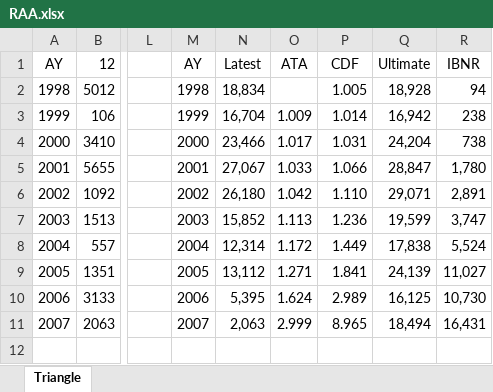
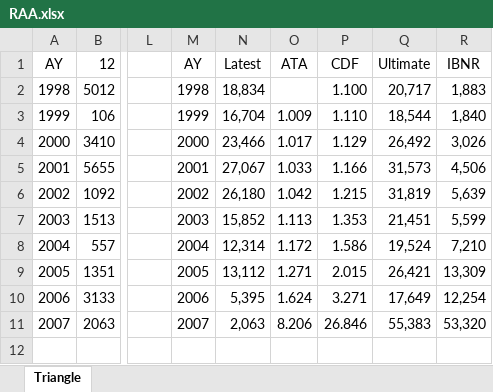
Before and after one commit to kirsten-public/CABA-Live-Demo, an Excel workbook: RAA.xlsx, sheet Triangle, drawn as a sheet; only a part is shown, gaps mark what is left out; values as stored, in another font and other column widths than the file's, no borders; the diff covers the shown part only; the diff names each change by its address in the sheet, - before the commit and + after, or states it on an @@ line.

Commit message:
Dan's review
tail factor, 12-24 update

```diff
--- a/RAA.xlsx (sheet Triangle)
+++ b/RAA.xlsx (sheet Triangle)
-P2: 1.005
+P2: 1.100
-Q2: 18,928
+Q2: 20,717
-R2: 94
+R2: 1,883
-P3: 1.014
+P3: 1.110
-Q3: 16,942
+Q3: 18,544
-R3: 238
+R3: 1,840
-P4: 1.031
+P4: 1.129
-Q4: 24,204
+Q4: 26,492
-R4: 738
+R4: 3,026
-P5: 1.066
+P5: 1.166
-Q5: 28,847
+Q5: 31,573
-R5: 1,780
+R5: 4,506
-P6: 1.110
+P6: 1.215
-Q6: 29,071
+Q6: 31,819
-R6: 2,891
+R6: 5,639
-P7: 1.236
+P7: 1.353
-Q7: 19,599
+Q7: 21,451
-R7: 3,747
+R7: 5,599
-P8: 1.449
+P8: 1.586
-Q8: 17,838
+Q8: 19,524
-R8: 5,524
+R8: 7,210
-P9: 1.841
+P9: 2.015
-Q9: 24,139
+Q9: 26,421
-R9: 11,027
+R9: 13,309
-P10: 2.989
+P10: 3.271
-Q10: 16,125
+Q10: 17,649
-R10: 10,730
+R10: 12,254
-O11: 2.999
+O11: 8.206
-P11: 8.965
+P11: 26.846
-Q11: 18,494
+Q11: 55,383
-R11: 16,431
+R11: 53,320
```
Also changed, not shown: 2 edited cells elsewhere in this sheet.
